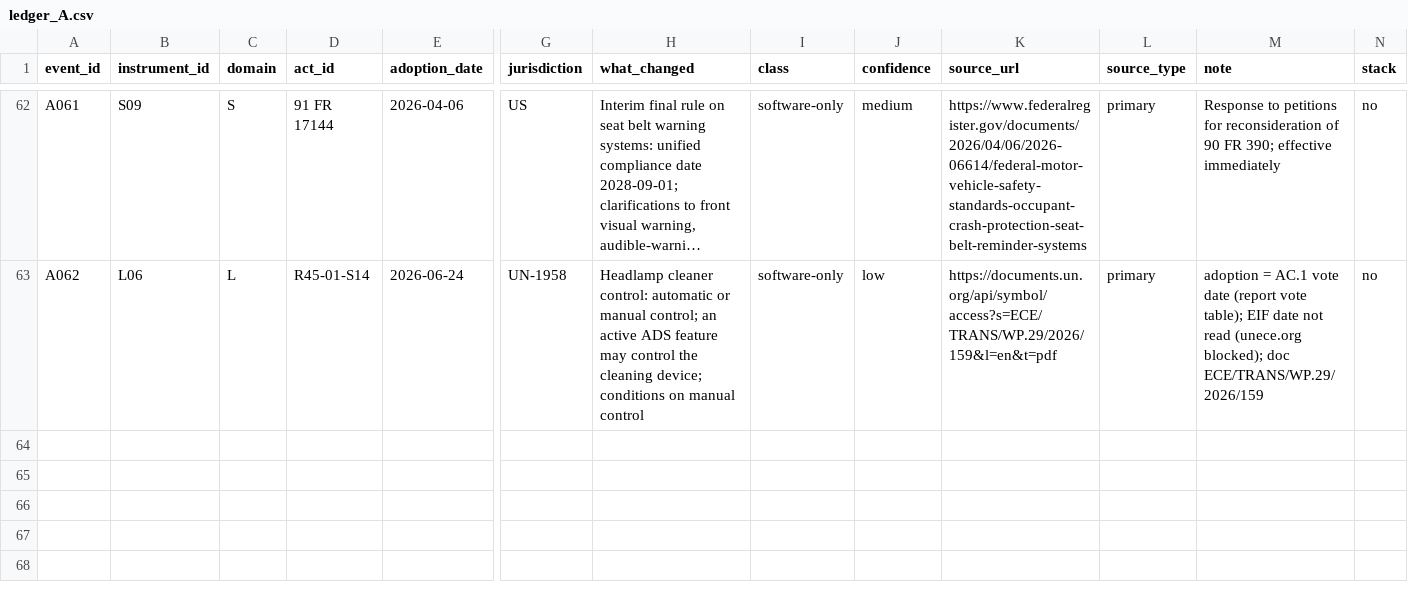
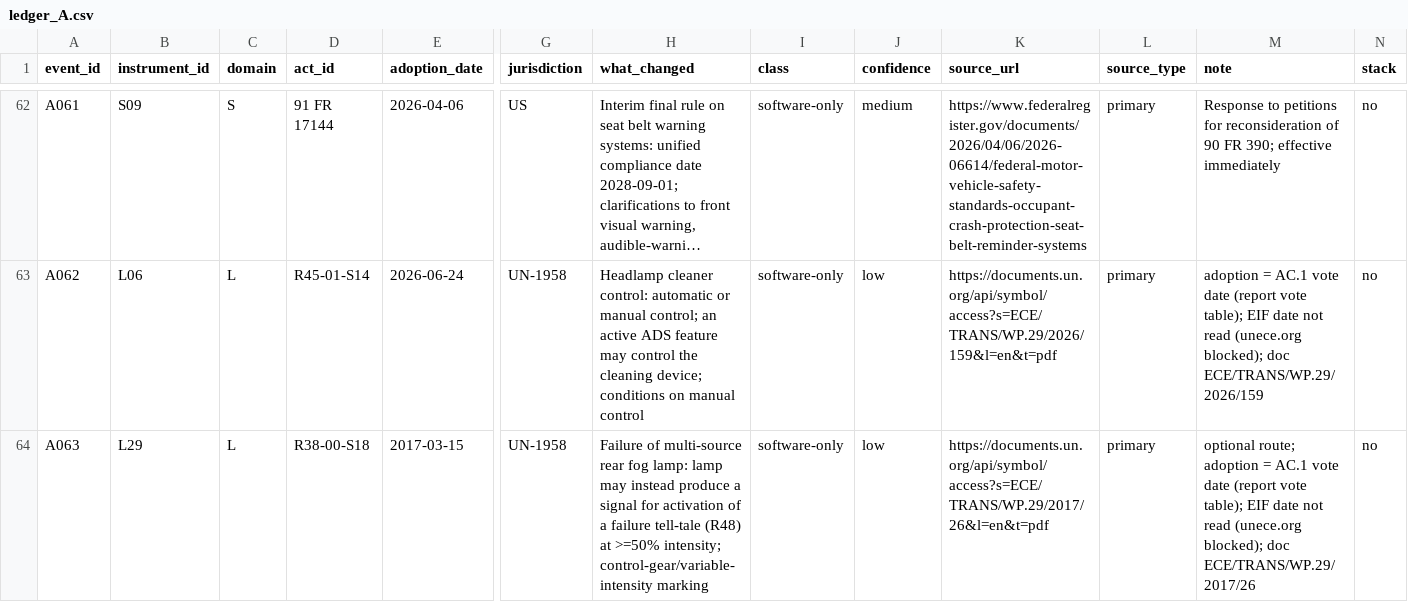
Before and after one commit to kylefoxaustin/battery-soh-finetune, a CSV file: results/L1B/ledger_A.csv, drawn as a sheet; only a part is shown, gaps mark what is left out; long unchanged cells end in …; rows hold the shown columns only; the diff names each change by its address in the sheet, - before the commit and + after, or states it on an @@ line.

```diff
--- a/results/L1B/ledger_A.csv
+++ b/results/L1B/ledger_A.csv
+row 64: A063 | L29 | L | R38-00-S18 | 2017-03-15 | UN-1958 | Failure of multi-source rear fog lamp: lamp may instead produce a signal for activation of a failure tell-tale (R48) at >=50% intensity; control-gear/variable-intensity marking | software-only | low | https://documents.un.org/api/symbol/access?s=ECE/TRANS/WP.29/2017/26&l=en&t=pdf | primary | optional route; adoption = AC.1 vote date (report vote table); EIF date not read (unece.org blocked); doc ECE/TRANS/WP.29/2017/26 | no
```
Also changed, not shown: results/L1B/instruments_A.csv.
